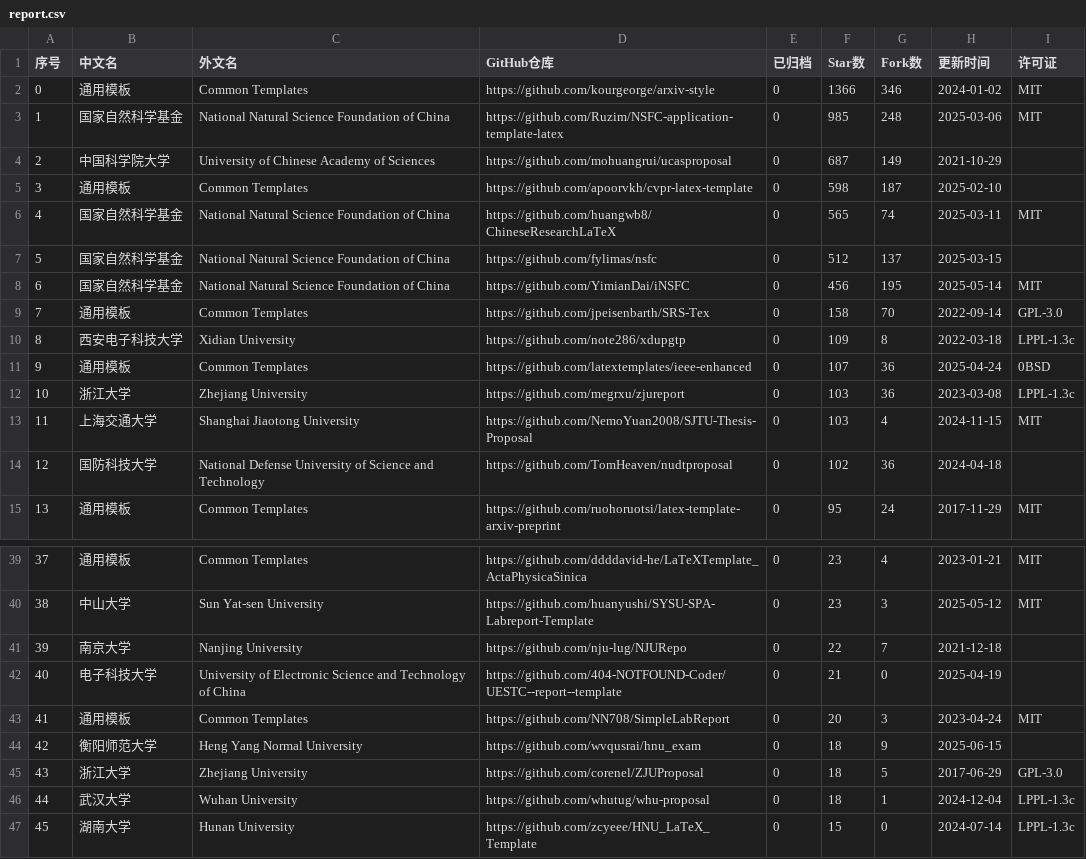
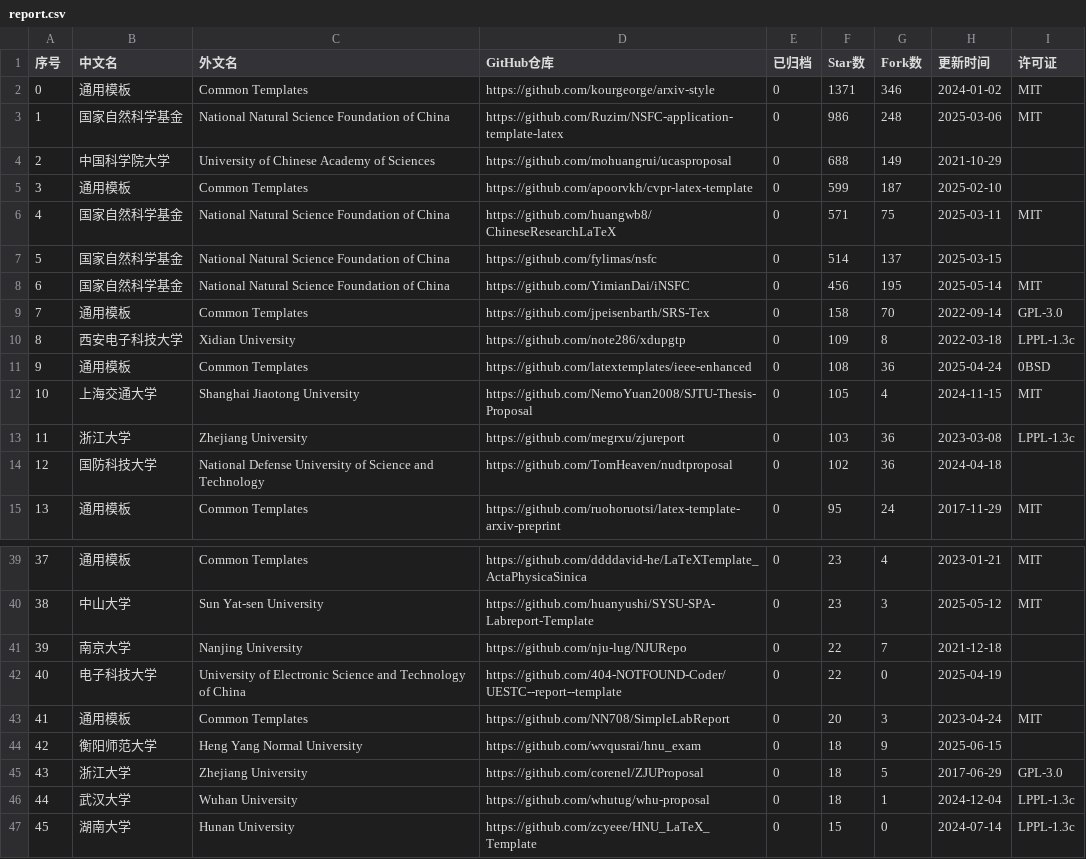
Before and after one commit to hantang/latex-templates, a CSV file: data/report.csv, drawn as a sheet; only a part is shown, gaps mark what is left out.

```diff
--- a/data/report.csv
+++ b/data/report.csv
@@ -1,8 +1,8 @@
 序号,中文名,外文名,GitHub仓库,已归档,Star数,Fork数,更新时间,许可证
-0,通用模板,Common Templates,https://github.com/kourgeorge/arxiv-style,0,1366,346,2024-01-02,MIT
-1,国家自然科学基金,National Natural Science Foundation of China,https://github.com/Ruzim/NSFC-application-template-latex,0,985,248,2025-03-06,MIT
-2,中国科学院大学,University of Chinese Academy of Sciences,https://github.com/mohuangrui/ucasproposal,0,687,149,2021-10-29,
-3,通用模板,Common Templates,https://github.com/apoorvkh/cvpr-latex-template,0,598,187,2025-02-10,
-4,国家自然科学基金,National Natural Science Foundation of China,https://github.com/huangwb8/ChineseResearchLaTeX,0,565,74,2025-03-11,MIT
-5,国家自然科学基金,National Natural Science Foundation of China,https://github.com/fylimas/nsfc,0,512,137,2025-03-15,
+0,通用模板,Common Templates,https://github.com/kourgeorge/arxiv-style,0,1371,346,2024-01-02,MIT
+1,国家自然科学基金,National Natural Science Foundation of China,https://github.com/Ruzim/NSFC-application-template-latex,0,986,248,2025-03-06,MIT
+2,中国科学院大学,University of Chinese Academy of Sciences,https://github.com/mohuangrui/ucasproposal,0,688,149,2021-10-29,
+3,通用模板,Common Templates,https://github.com/apoorvkh/cvpr-latex-template,0,599,187,2025-02-10,
+4,国家自然科学基金,National Natural Science Foundation of China,https://github.com/huangwb8/ChineseResearchLaTeX,0,571,75,2025-03-11,MIT
+5,国家自然科学基金,National Natural Science Foundation of China,https://github.com/fylimas/nsfc,0,514,137,2025-03-15,
 6,国家自然科学基金,National Natural Science Foundation of China,https://github.com/YimianDai/iNSFC,0,456,195,2025-05-14,MIT
@@ -10,5 +10,5 @@
 8,西安电子科技大学,Xidian University,https://github.com/note286/xdupgtp,0,109,8,2022-03-18,LPPL-1.3c
-9,通用模板,Common Templates,https://github.com/latextemplates/ieee-enhanced,0,107,36,2025-04-24,0BSD
-10,浙江大学,Zhejiang University,https://github.com/megrxu/zjureport,0,103,36,2023-03-08,LPPL-1.3c
-11,上海交通大学,Shanghai Jiaotong University,https://github.com/NemoYuan2008/SJTU-Thesis-Proposal,0,103,4,2024-11-15,MIT
+9,通用模板,Common Templates,https://github.com/latextemplates/ieee-enhanced,0,108,36,2025-04-24,0BSD
+10,上海交通大学,Shanghai Jiaotong University,https://github.com/NemoYuan2008/SJTU-Thesis-Proposal,0,105,4,2024-11-15,MIT
+11,浙江大学,Zhejiang University,https://github.com/megrxu/zjureport,0,103,36,2023-03-08,LPPL-1.3c
 12,国防科技大学,National Defense University of Science and Technology,https://github.com/TomHeaven/nudtproposal,0,102,36,2024-04-18,
@@ -41,3 +41,3 @@
 39,南京大学,Nanjing University,https://github.com/nju-lug/NJURepo,0,22,7,2021-12-18,
-40,电子科技大学,University of Electronic Science and Technology of China,https://github.com/404-NOTFOUND-Coder/UESTC--report--template,0,21,0,2025-04-19,
+40,电子科技大学,University of Electronic Science and Technology of China,https://github.com/404-NOTFOUND-Coder/UESTC--report--template,0,22,0,2025-04-19,
 41,通用模板,Common Templates,https://github.com/NN708/SimpleLabReport,0,20,3,2023-04-24,MIT
```
Also changed, not shown: data/presentation.csv, data/thesis.csv, 3 other files.
